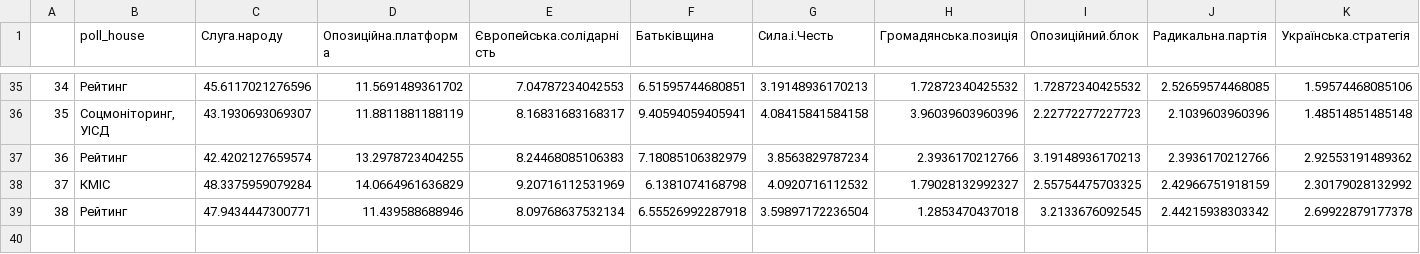
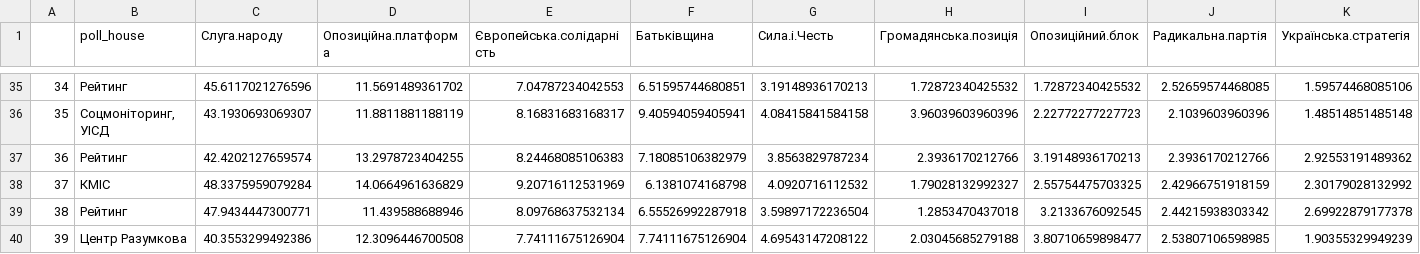
Before and after one commit to texty/parliament_polls, a CSV file: data/chart_data_points_3.csv, drawn as a sheet; only a part is shown, gaps mark what is left out; rows hold the shown columns only; the diff names each change by its address in the sheet, - before the commit and + after, or states it on an @@ line.

```diff
--- a/data/chart_data_points_3.csv
+++ b/data/chart_data_points_3.csv
+row 40: 39 | Центр Разумкова | 40.3553299492386 | 12.3096446700508 | 7.74111675126904 | 7.74111675126904 | 4.69543147208122 | 2.03045685279188 | 3.80710659898477 | 2.53807106598985 | 1.90355329949239
```
Also changed, not shown: data/chart_data_lines_1.csv, data/chart_data_lines_3.csv, 1 other file.
